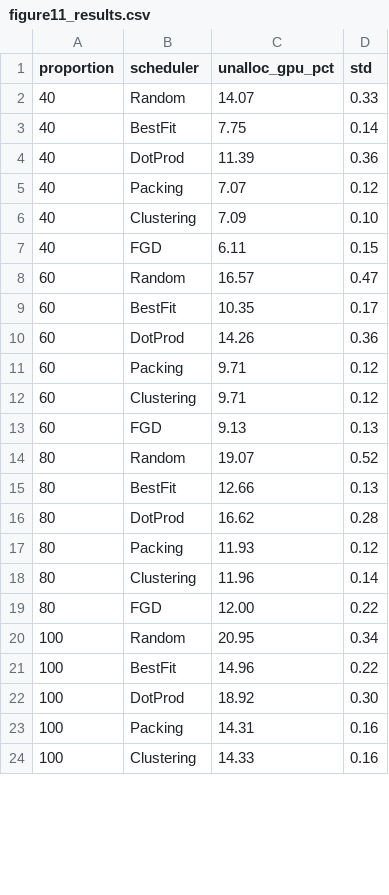
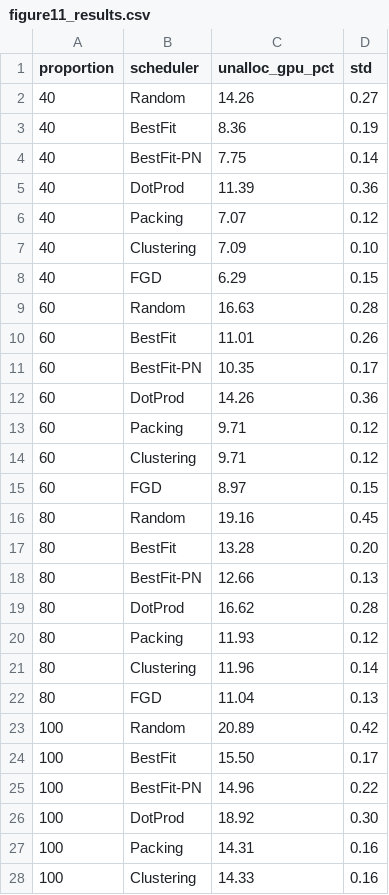
Before and after one commit to Turquoise-T/cs244c-GPU_fragment, a CSV file: fgd_replication/result/fig11-runs10-seed42/figure11_results.csv, drawn as a sheet; only a part is shown; the diff covers the shown part only.

Commit message:
upload updated result

```diff
--- a/fgd_replication/result/fig11-runs10-seed42/figure11_results.csv
+++ b/fgd_replication/result/fig11-runs10-seed42/figure11_results.csv
@@ -1,4 +1,5 @@
 proportion,scheduler,unalloc_gpu_pct,std
-40,Random,14.07,0.33
-40,BestFit,7.75,0.14
+40,Random,14.26,0.27
+40,BestFit,8.36,0.19
+40,BestFit-PN,7.75,0.14
 40,DotProd,11.39,0.36
@@ -6,5 +7,6 @@ proportion,scheduler,unalloc_gpu_pct,std
 40,Clustering,7.09,0.10
-40,FGD,6.11,0.15
-60,Random,16.57,0.47
-60,BestFit,10.35,0.17
+40,FGD,6.29,0.15
+60,Random,16.63,0.28
+60,BestFit,11.01,0.26
+60,BestFit-PN,10.35,0.17
 60,DotProd,14.26,0.36
@@ -12,5 +14,6 @@ proportion,scheduler,unalloc_gpu_pct,std
 60,Clustering,9.71,0.12
-60,FGD,9.13,0.13
-80,Random,19.07,0.52
-80,BestFit,12.66,0.13
+60,FGD,8.97,0.15
+80,Random,19.16,0.45
+80,BestFit,13.28,0.20
+80,BestFit-PN,12.66,0.13
 80,DotProd,16.62,0.28
@@ -18,5 +21,6 @@ proportion,scheduler,unalloc_gpu_pct,std
 80,Clustering,11.96,0.14
-80,FGD,12.00,0.22
-100,Random,20.95,0.34
-100,BestFit,14.96,0.22
+80,FGD,11.04,0.13
+100,Random,20.89,0.42
+100,BestFit,15.50,0.17
+100,BestFit-PN,14.96,0.22
 100,DotProd,18.92,0.30
```
Also changed, not shown: 2 edited cells elsewhere in this file, fgd_replication/result/fig12-runs10-seed42/figure12_results.csv, fgd_replication/result/fig13-runs10-seed42/figure13_results.csv, 18 other files.
